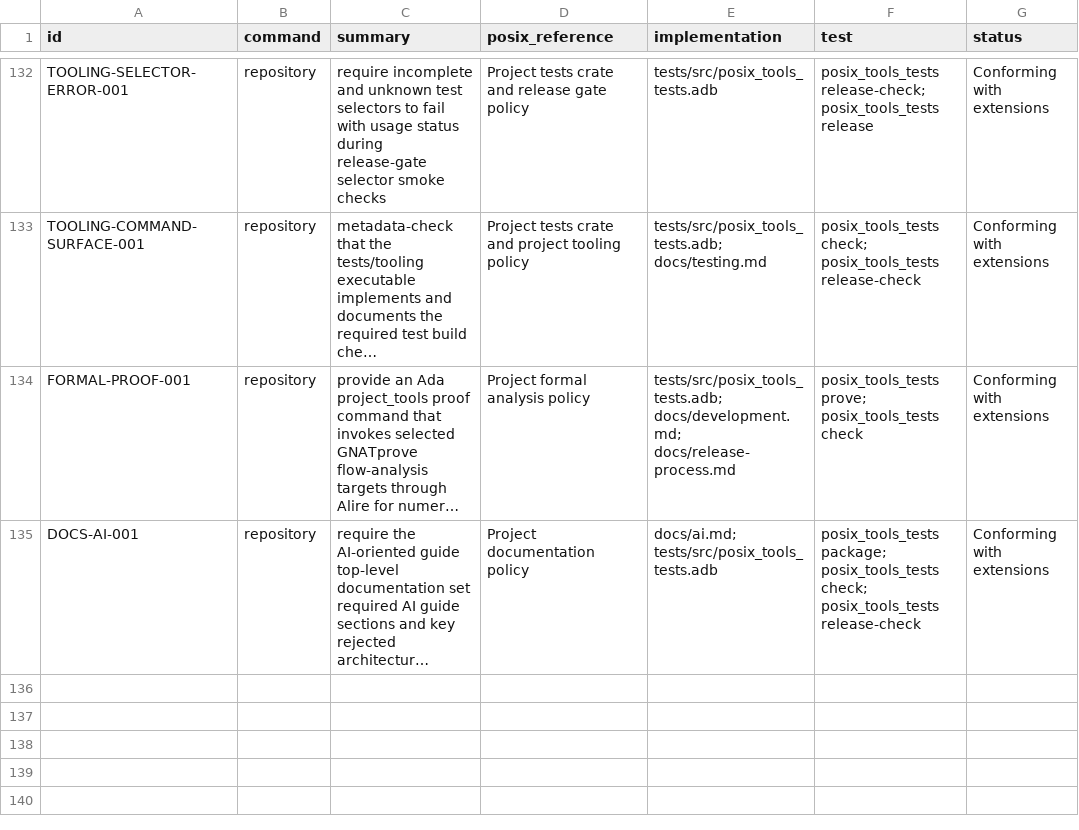
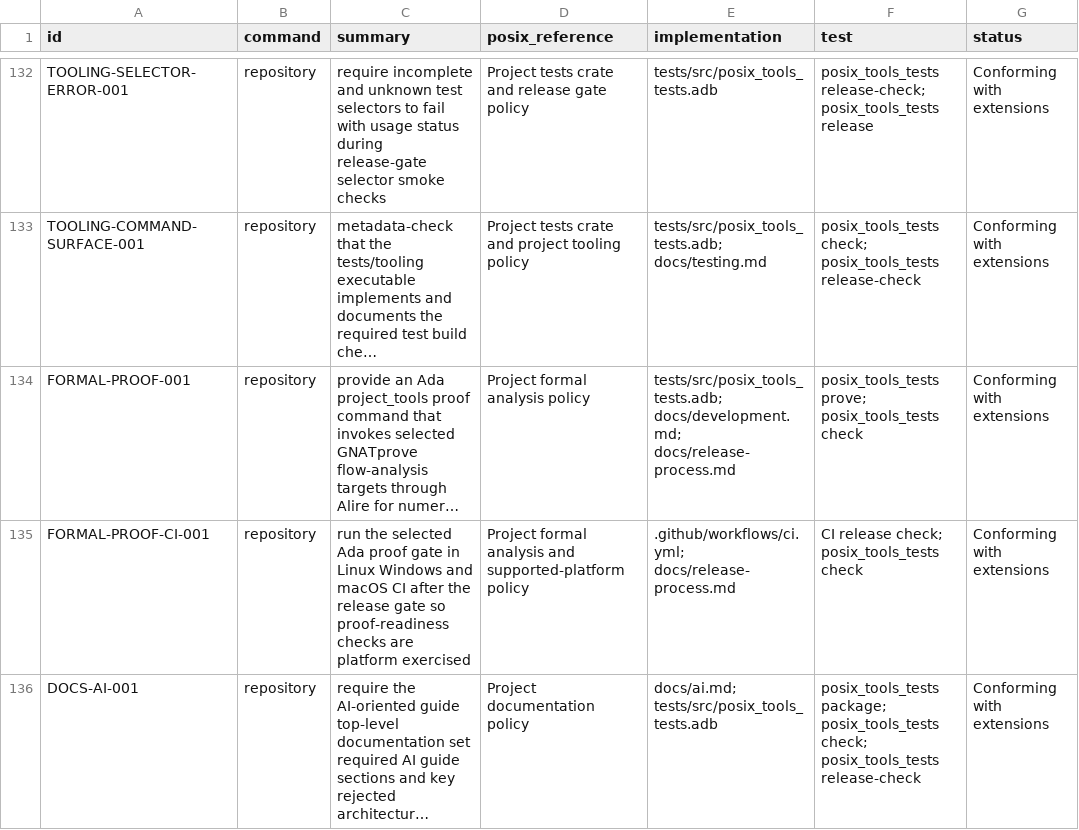
Before and after one commit to bracke/posix_tools, a CSV file: generated/requirements.csv, drawn as a sheet; only a part is shown, gaps mark what is left out; long unchanged cells end in …; the diff names each change by its address in the sheet, - before the commit and + after, or states it on an @@ line.

Commit message:
Run proof gate in CI

```diff
--- a/generated/requirements.csv
+++ b/generated/requirements.csv
+row 135: FORMAL-PROOF-CI-001 | repository | run the selected Ada proof gate in Linux Windows and macOS CI after the release gate so proof-readiness checks are platform exercised | Project formal analysis and supported-platform policy | .github/workflows/ci.yml; docs/release-process.md | CI release check; posix_tools_tests check | Conforming with extensions
```
Also changed, not shown: 5 other files.
